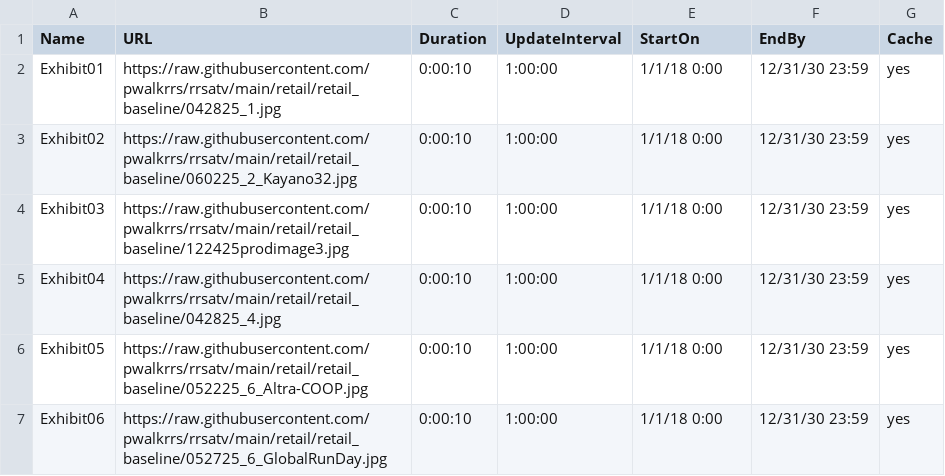
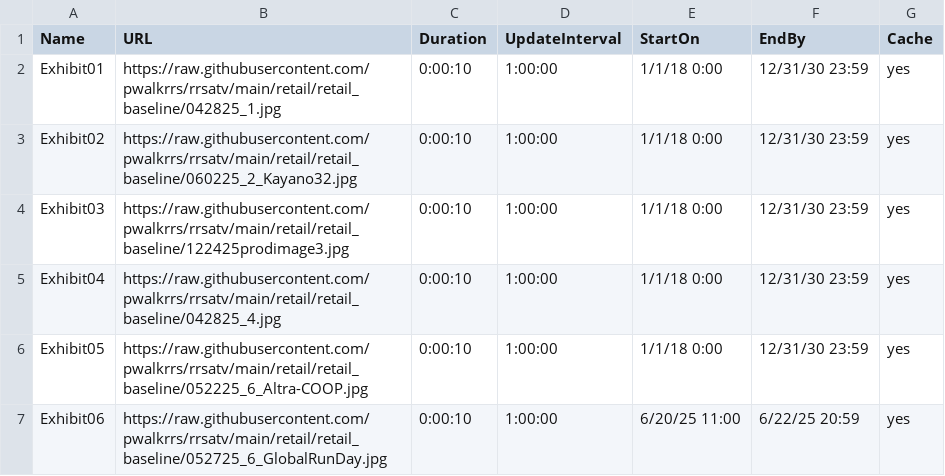
Before and after one commit to pwalkrrs/rrsatv, a CSV file: retail/retail_baseline/RRS_ATV_Prod.csv, drawn as a sheet.

Commit message:
Update RRS_ATV_Prod.csv

```diff
--- a/retail/retail_baseline/RRS_ATV_Prod.csv
+++ b/retail/retail_baseline/RRS_ATV_Prod.csv
@@ -6,2 +6,2 @@ Exhibit04,https://raw.githubusercontent.com/pwalkrrs/rrsatv/main/retail/retail_b
 Exhibit05,https://raw.githubusercontent.com/pwalkrrs/rrsatv/main/retail/retail_baseline/052225_6_Altra-COOP.jpg,0:00:10,1:00:00,1/1/18 0:00,12/31/30 23:59,yes
-Exhibit06,https://raw.githubusercontent.com/pwalkrrs/rrsatv/main/retail/retail_baseline/052725_6_GlobalRunDay.jpg,0:00:10,1:00:00,1/1/18 0:00,12/31/30 23:59,yes
+Exhibit06,https://raw.githubusercontent.com/pwalkrrs/rrsatv/main/retail/retail_baseline/052725_6_GlobalRunDay.jpg,0:00:10,1:00:00,6/20/25 11:00,6/22/25 20:59,yes
```
